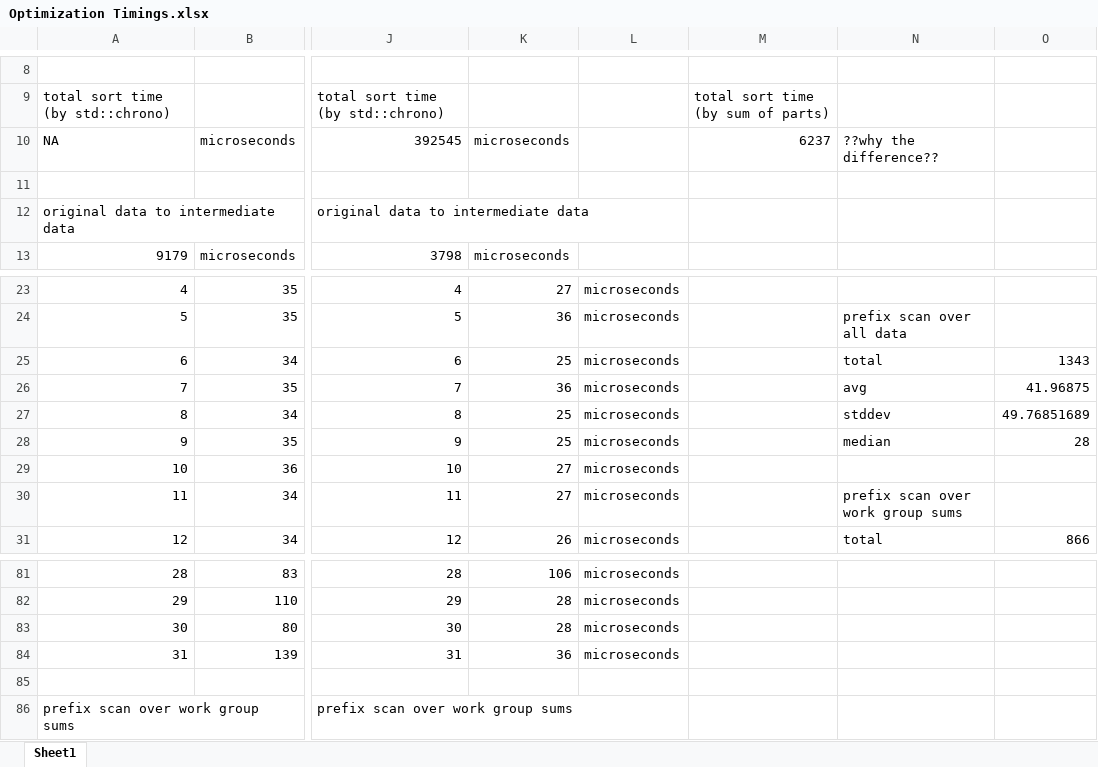
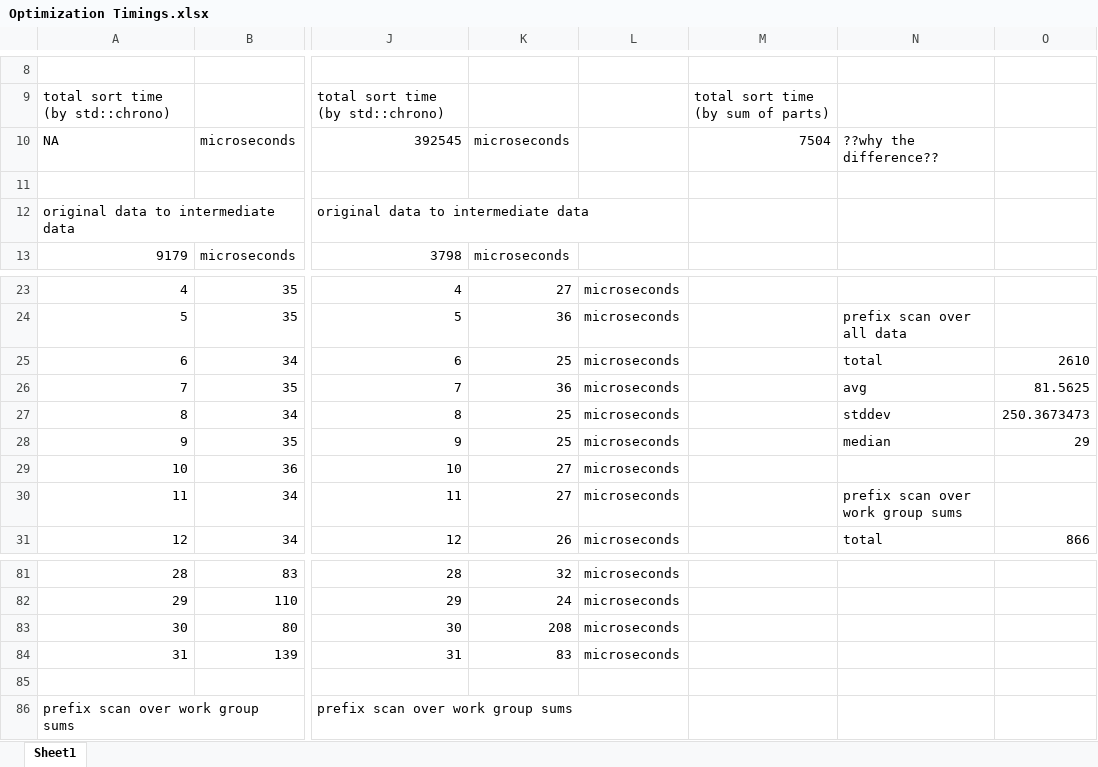
Before and after one commit to amdreallyfast/GpuRadixSort, an Excel workbook: Optimization Timings.xlsx, sheet Sheet1, drawn as a sheet; only a part is shown, gaps mark what is left out; values as stored, in another font and other column widths than the file's, no borders; the diff covers the shown part only; the diff names each change by its address in the sheet, - before the commit and + after, or states it on an @@ line.

```diff
--- a/Optimization Timings.xlsx (sheet Sheet1)
+++ b/Optimization Timings.xlsx (sheet Sheet1)
-M10: 6237
+M10: 7504
-O25: 1343
+O25: 2610
-O26: 41.96875
+O26: 81.5625
-O27: 49.76851689
+O27: 250.3673473
-O28: 28
+O28: 29
-K81: 106
+K81: 32
-K82: 28
+K82: 24
-K83: 28
+K83: 208
-K84: 36
+K84: 83
```
Also changed, not shown: 23 edited cells elsewhere in this sheet, 4 other files.
